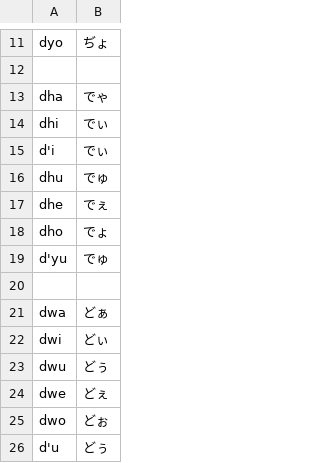
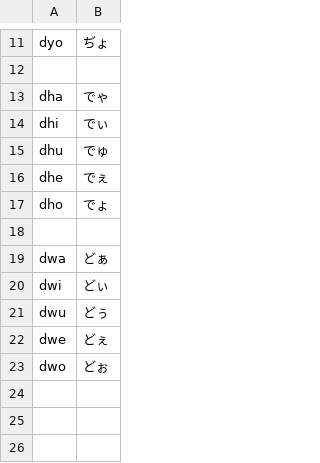
Before and after one commit to shinespark/dvorakjp-roman-table, a TSV file: data/roman_table/d.tsv, drawn as a sheet; only a part is shown, gaps mark what is left out.

```diff
--- a/data/roman_table/d.tsv
+++ b/data/roman_table/d.tsv
@@ -14,3 +14,2 @@ dha	でゃ
 dhi	でぃ
-d'i	でぃ
 dhu	でゅ
@@ -18,3 +17,2 @@ dhe	でぇ
 dho	でょ
-d'yu	でゅ
 
@@ -25,2 +23 @@ dwe	どぇ
 dwo	どぉ
-d'u	どぅ
```
Also changed, not shown: data/roman_table/t.tsv, 1 other file.
